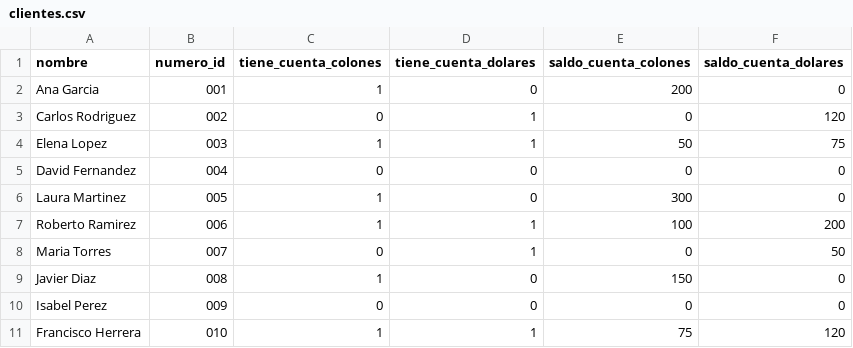
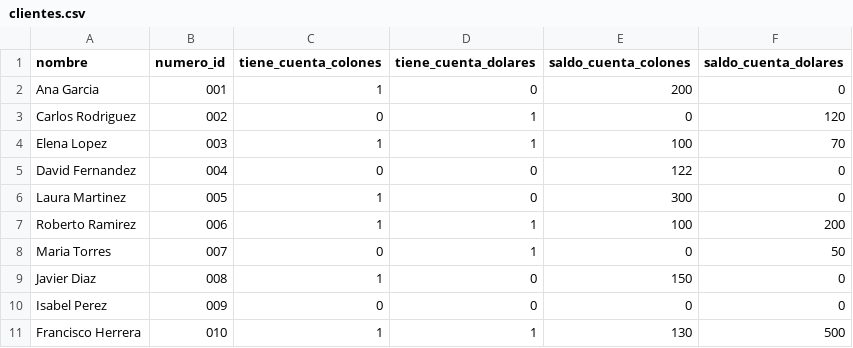
Before and after one commit to rubengm11/ie0217-proyecto, a CSV file: src/clientes.csv, drawn as a sheet.

```diff
--- a/src/clientes.csv
+++ b/src/clientes.csv
@@ -3,4 +3,4 @@ Ana Garcia,001,1,0,200,0
 Carlos Rodriguez,002,0,1,0,120
-Elena Lopez,003,1,1,50,75
-David Fernandez,004,0,0,0,0
+Elena Lopez,003,1,1,100,70
+David Fernandez,004,0,0,122,0
 Laura Martinez,005,1,0,300,0
@@ -10,2 +10,2 @@ Javier Diaz,008,1,0,150,0
 Isabel Perez,009,0,0,0,0
-Francisco Herrera,010,1,1,75,120
+Francisco Herrera,010,1,1,130,500
```
Also changed, not shown: 16 other files.
